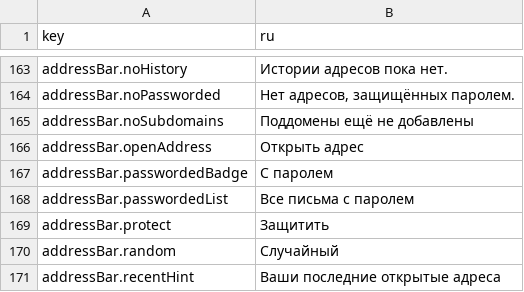
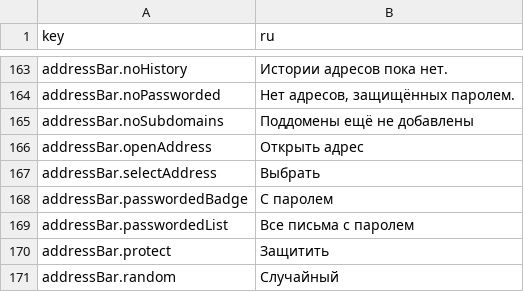
Before and after one commit to mamakdevtest/temp-mail, a CSV file: client/src/locales/ru.csv, drawn as a sheet; only a part is shown, gaps mark what is left out; the shorter side is filled out with more unchanged rows; the diff names each change by its address in the sheet, - before the commit and + after, or states it on an @@ line.

```diff
--- a/client/src/locales/ru.csv
+++ b/client/src/locales/ru.csv
+row 167: addressBar.selectAddress | Выбрать
```
Also changed, not shown: client/src/locales/de.csv, client/src/locales/en.csv, 6 other files.
